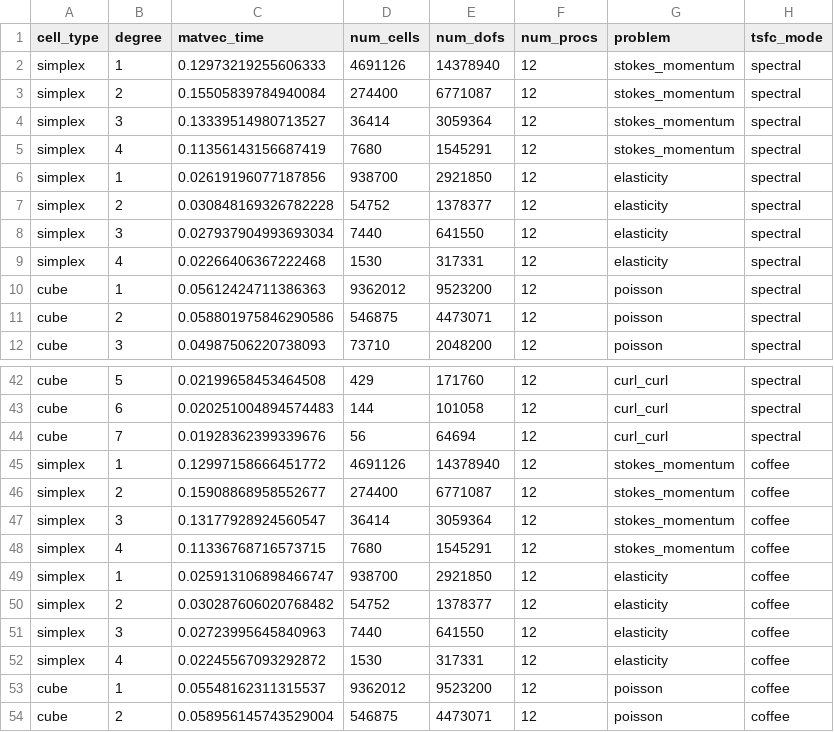
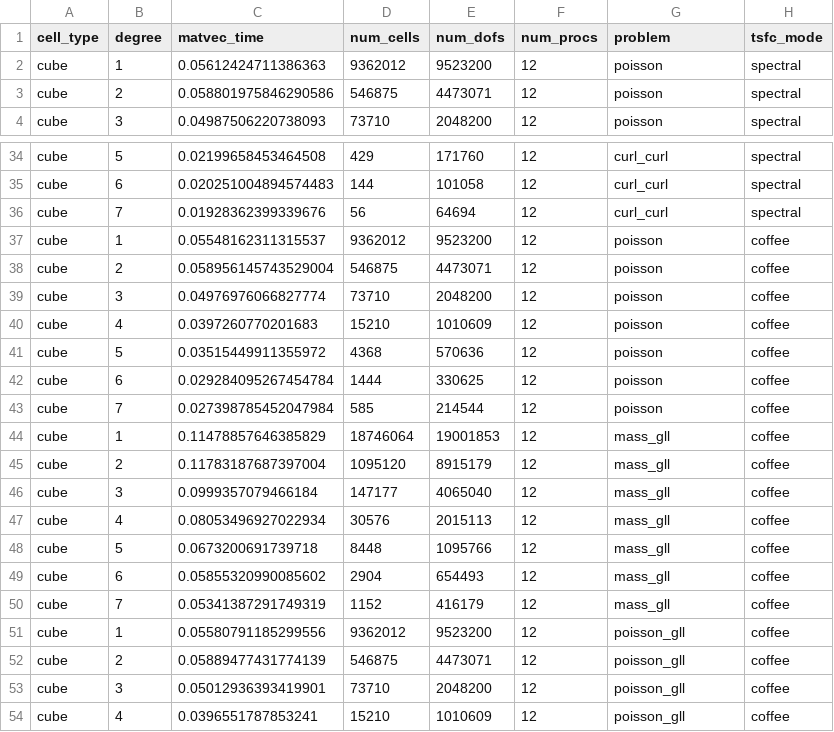
Before and after one commit to miklos1/fayette, a CSV file: matvec.csv, drawn as a sheet; only a part is shown, gaps mark what is left out; the shorter side is filled out with more unchanged rows.

```diff
--- a/matvec.csv
+++ b/matvec.csv
@@ -1,10 +1,2 @@
 cell_type,degree,matvec_time,num_cells,num_dofs,num_procs,problem,tsfc_mode
-simplex,1,0.12973219255606333,4691126,14378940,12,stokes_momentum,spectral
-simplex,2,0.15505839784940084,274400,6771087,12,stokes_momentum,spectral
-simplex,3,0.13339514980713527,36414,3059364,12,stokes_momentum,spectral
-simplex,4,0.11356143156687419,7680,1545291,12,stokes_momentum,spectral
-simplex,1,0.02619196077187856,938700,2921850,12,elasticity,spectral
-simplex,2,0.030848169326782228,54752,1378377,12,elasticity,spectral
-simplex,3,0.027937904993693034,7440,641550,12,elasticity,spectral
-simplex,4,0.02266406367222468,1530,317331,12,elasticity,spectral
 cube,1,0.05612424711386363,9362012,9523200,12,poisson,spectral
@@ -44,10 +36,2 @@ cube,6,0.020251004894574483,144,101058,12,curl_curl,spectral
 cube,7,0.01928362399339676,56,64694,12,curl_curl,spectral
-simplex,1,0.12997158666451772,4691126,14378940,12,stokes_momentum,coffee
-simplex,2,0.15908868958552677,274400,6771087,12,stokes_momentum,coffee
-simplex,3,0.13177928924560547,36414,3059364,12,stokes_momentum,coffee
-simplex,4,0.11336768716573715,7680,1545291,12,stokes_momentum,coffee
-simplex,1,0.025913106898466747,938700,2921850,12,elasticity,coffee
-simplex,2,0.030287606020768482,54752,1378377,12,elasticity,coffee
-simplex,3,0.02723995645840963,7440,641550,12,elasticity,coffee
-simplex,4,0.02245567093292872,1530,317331,12,elasticity,coffee
 cube,1,0.05548162311315537,9362012,9523200,12,poisson,coffee
```
Also changed, not shown: assembly.csv, 1 other file.
